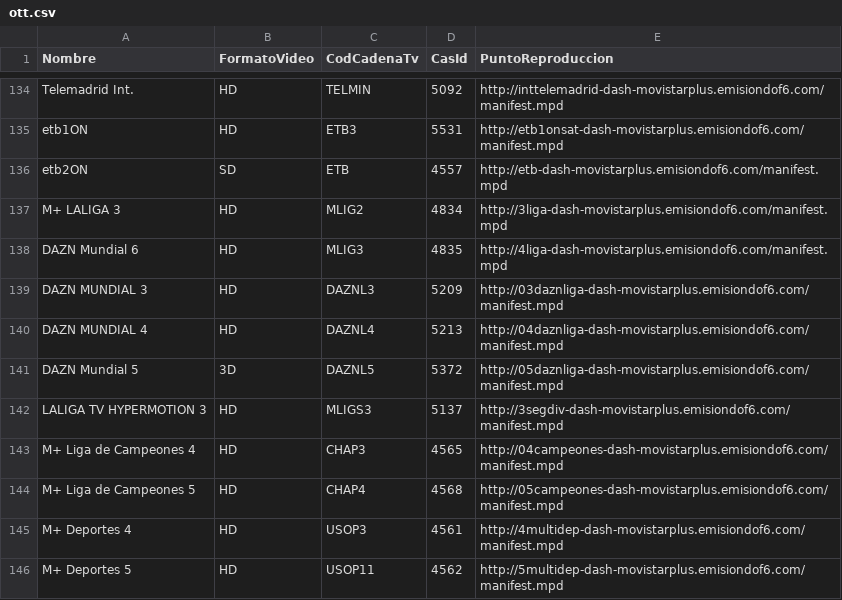
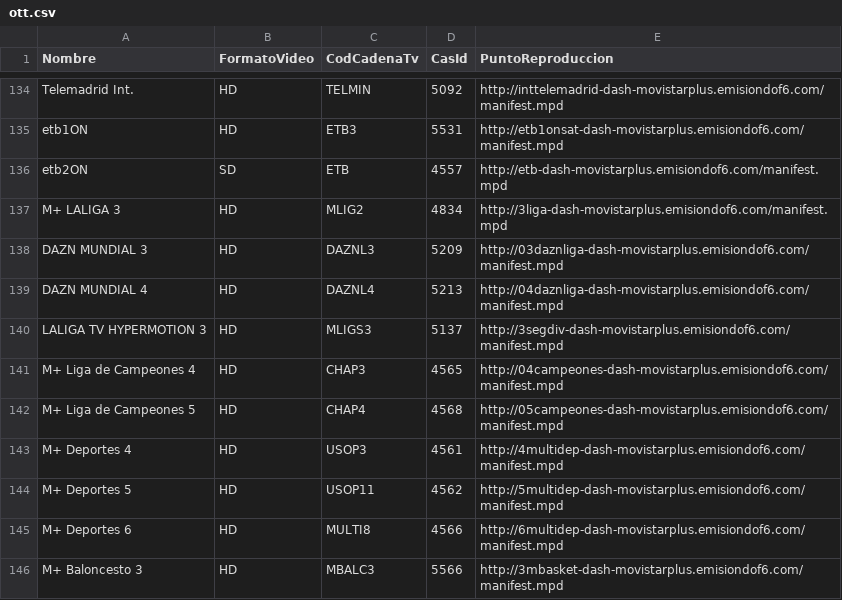
Before and after one commit to 1YZTOOAr/Mfeed, a CSV file: ott.csv, drawn as a sheet; only a part is shown, gaps mark what is left out; the shorter side is filled out with more unchanged rows.

```diff
--- a/ott.csv
+++ b/ott.csv
@@ -137,6 +137,4 @@ etb2ON,SD,ETB,4557,http://etb-dash-movistarplus.emisiondof6.com/manifest.mpd
 M+ LALIGA 3,HD,MLIG2,4834,http://3liga-dash-movistarplus.emisiondof6.com/manifest.mpd
-DAZN Mundial 6,HD,MLIG3,4835,http://4liga-dash-movistarplus.emisiondof6.com/manifest.mpd
 DAZN MUNDIAL 3,HD,DAZNL3,5209,http://03daznliga-dash-movistarplus.emisiondof6.com/manifest.mpd
 DAZN MUNDIAL 4,HD,DAZNL4,5213,http://04daznliga-dash-movistarplus.emisiondof6.com/manifest.mpd
-DAZN Mundial 5,3D,DAZNL5,5372,http://05daznliga-dash-movistarplus.emisiondof6.com/manifest.mpd
 LALIGA TV HYPERMOTION 3,HD,MLIGS3,5137,http://3segdiv-dash-movistarplus.emisiondof6.com/manifest.mpd
```
Also changed, not shown: difusion.csv.
